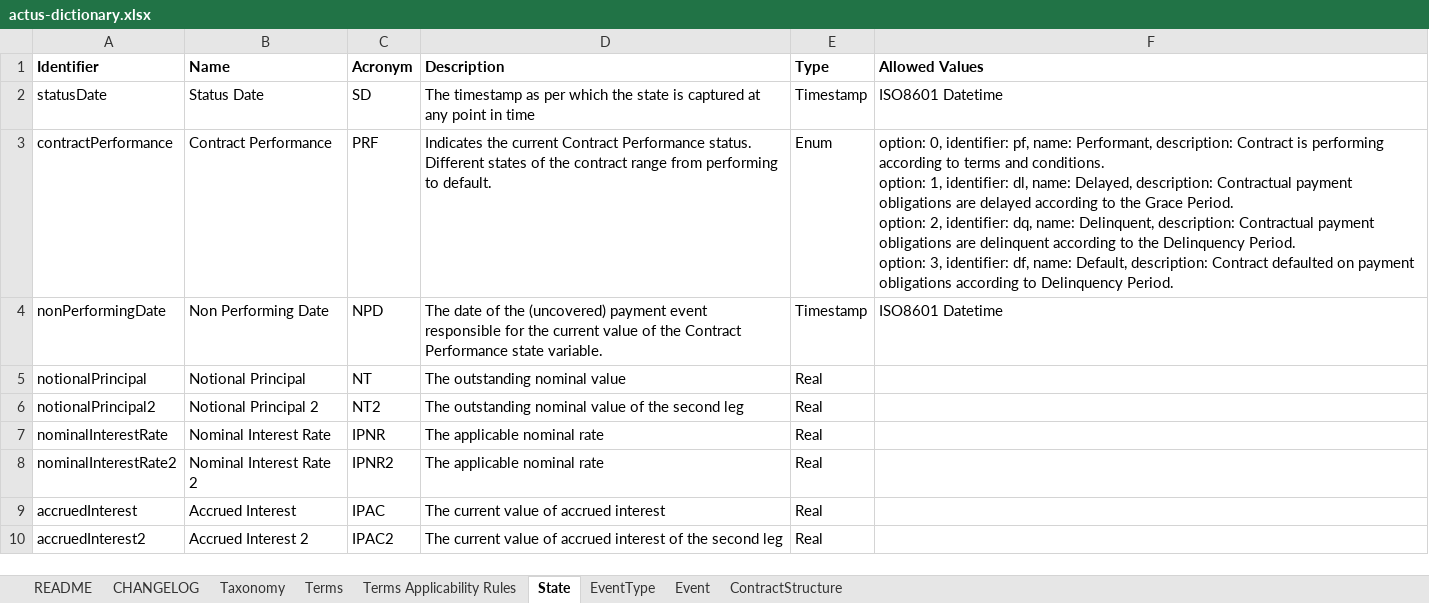
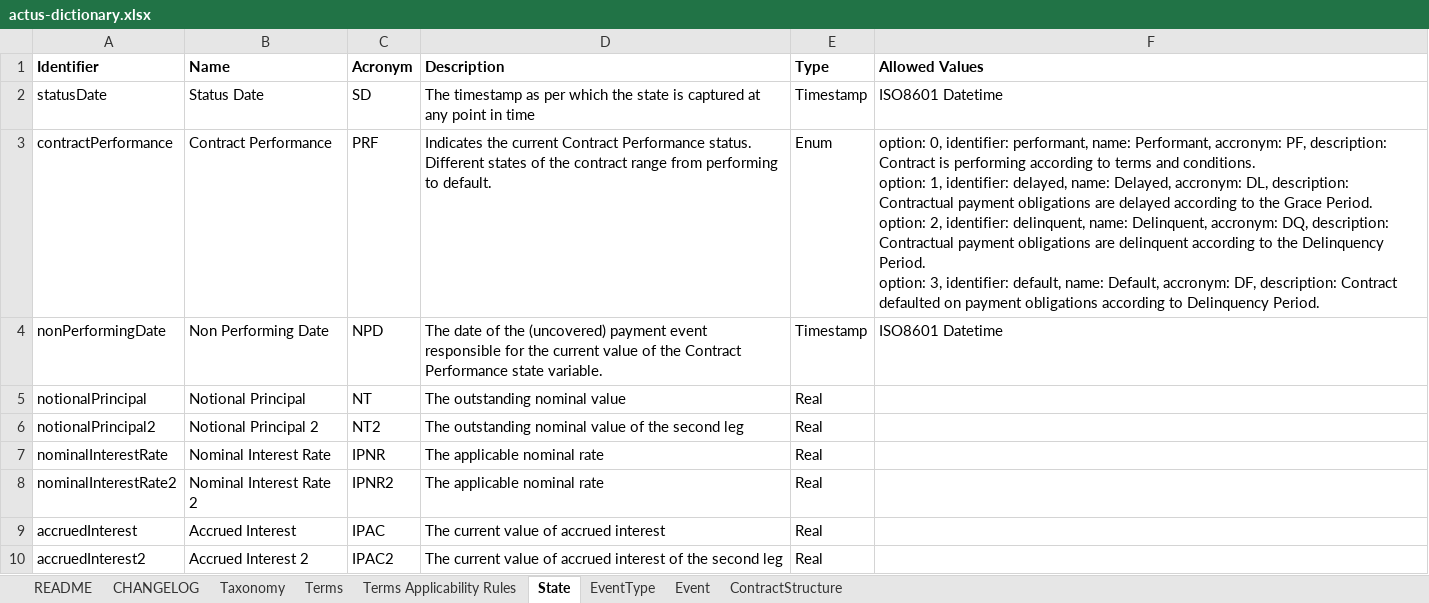
Before and after one commit to actusfrf/actus-dictionary, an Excel workbook: actus-dictionary.xlsx, sheet State, drawn as a sheet; only a part is shown; values as stored, in another font and other column widths than the file's, no borders; ↵ is a line break in a cell; the diff names each change by its address in the sheet, - before the commit and + after, or states it on an @@ line.

Commit message:
added accronym to enum types

```diff
--- a/actus-dictionary.xlsx (sheet State)
+++ b/actus-dictionary.xlsx (sheet State)
-F3 (Allowed Values): …0, identifier: pf, name: Performant, description: Contract is performing according to terms and conditions. ↵ option: 1, identifier: dl, name: Delayed, description: Contractual payment obligations are delayed according to the Grace Period. ↵ option: 2, identifier: dq, name: Delinquent, description: Contractual payment obligations are delinquent according to the Delinquency Period. ↵ option: 3, identifier: df, name: Default, description: Contract…
+F3 (Allowed Values): …0, identifier: performant, name: Performant, accronym: PF, description: Contract is performing according to terms and conditions. ↵ option: 1, identifier: delayed, name: Delayed, accronym: DL, description: Contractual payment obligations are delayed according to the Grace Period. ↵ option: 2, identifier: delinquent, name: Delinquent, accronym: DQ, description: Contractual payment obligations are delinquent according to the Delinquency Period. ↵ option: 3, identifier: default, name: Default, accronym: DF, description: Contract…
```
Also changed, not shown: sheet Terms, 4 other files.
